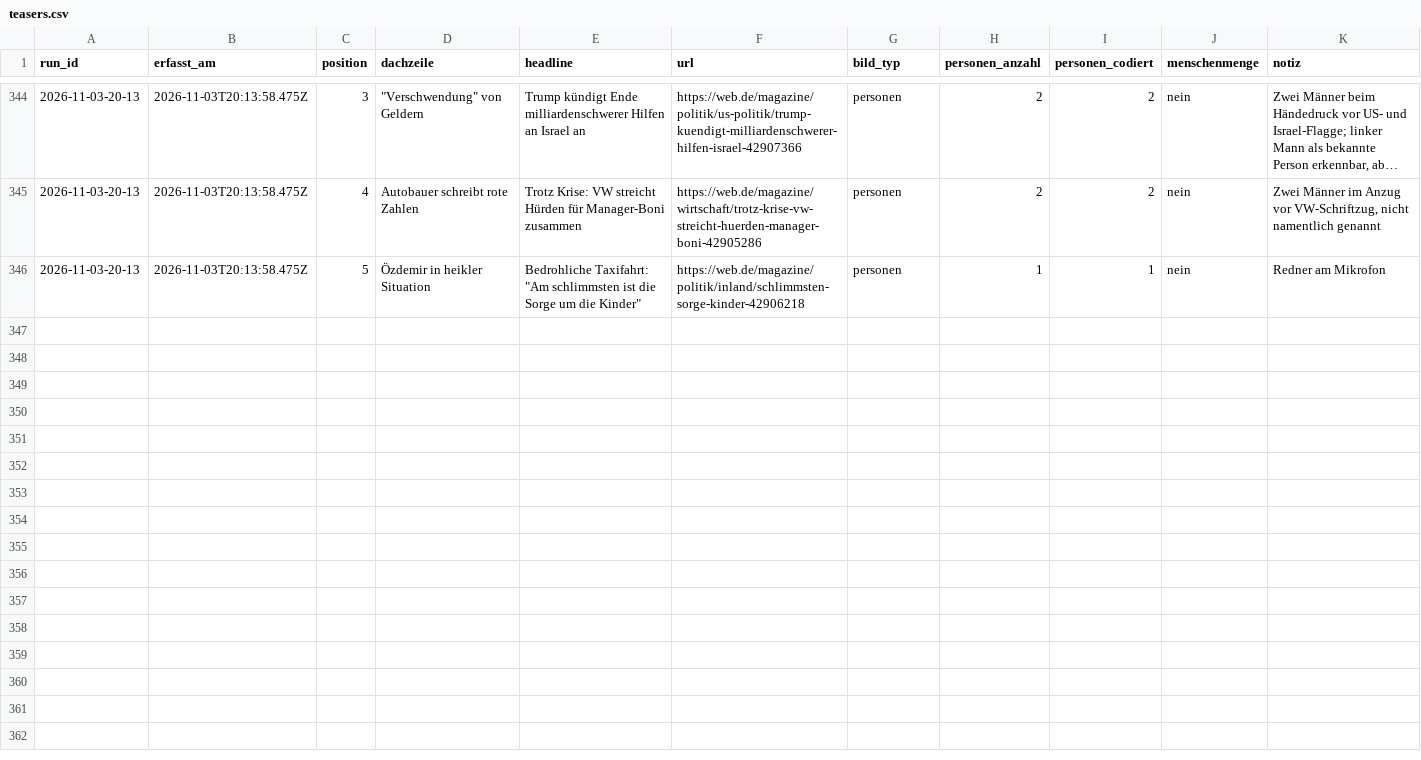
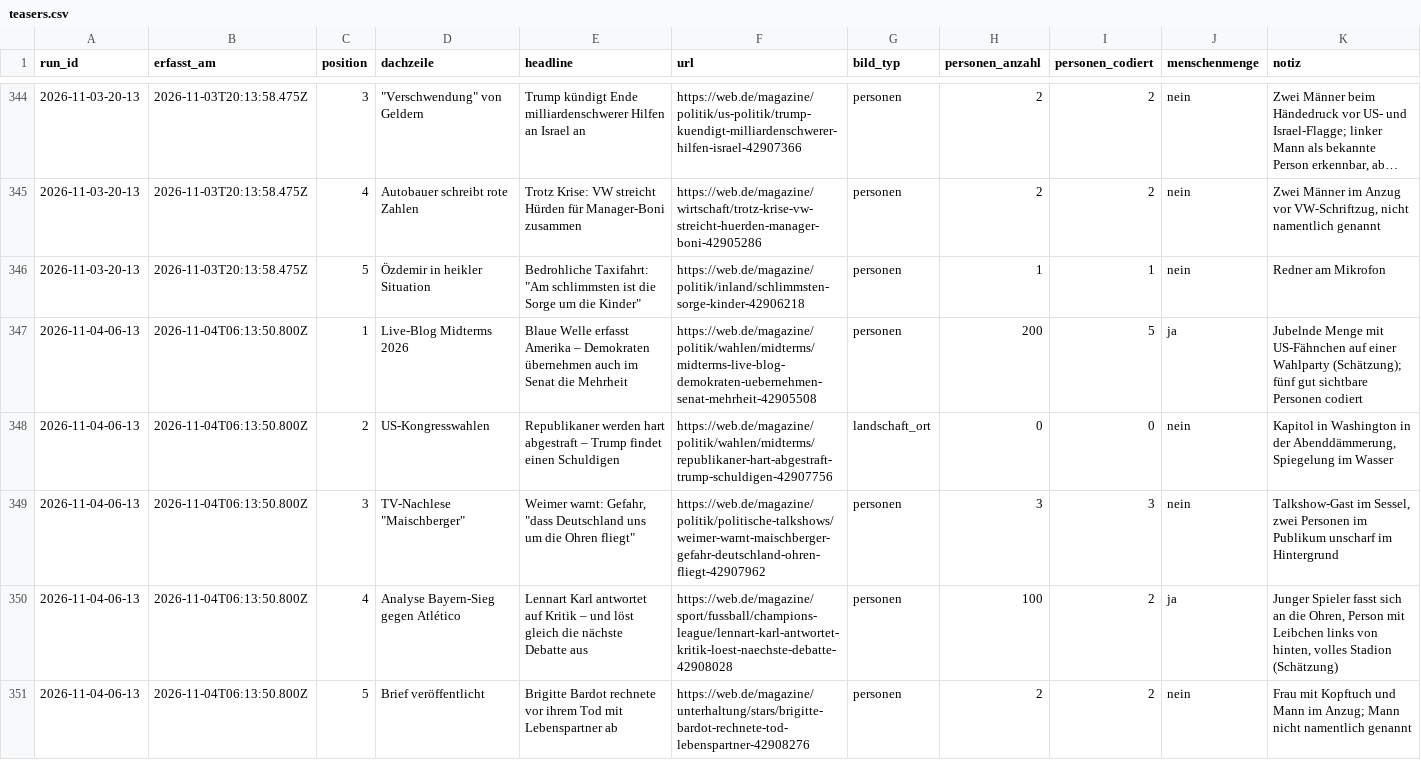
Before and after one commit to happkatharina71-bit/crmd, a CSV file: webde-monitor/data/teasers.csv, drawn as a sheet; only a part is shown, gaps mark what is left out; long unchanged cells end in …; the diff names each change by its address in the sheet, - before the commit and + after, or states it on an @@ line.

```diff
--- a/webde-monitor/data/teasers.csv
+++ b/webde-monitor/data/teasers.csv
+row 347: 2026-11-04-06-13 | 2026-11-04T06:13:50.800Z | 1 | Live-Blog Midterms 2026 | Blaue Welle erfasst Amerika – Demokraten übernehmen auch im Senat die Mehrheit | https://web.de/magazine/politik/wahlen/midterms/midterms-live-blog-demokraten-uebernehmen-senat-mehrheit-42905508 | personen | 200 | 5 | ja | Jubelnde Menge mit US-Fähnchen auf einer Wahlparty (Schätzung); fünf gut sichtbare Personen codiert
+row 348: 2026-11-04-06-13 | 2026-11-04T06:13:50.800Z | 2 | US-Kongresswahlen | Republikaner werden hart abgestraft – Trump findet einen Schuldigen | https://web.de/magazine/politik/wahlen/midterms/republikaner-hart-abgestraft-trump-schuldigen-42907756 | landschaft_ort | 0 | 0 | nein | Kapitol in Washington in der Abenddämmerung, Spiegelung im Wasser
+row 349: 2026-11-04-06-13 | 2026-11-04T06:13:50.800Z | 3 | TV-Nachlese "Maischberger" | Weimer warnt: Gefahr, "dass Deutschland uns um die Ohren fliegt" | https://web.de/magazine/politik/politische-talkshows/weimer-warnt-maischberger-gefahr-deutschland-ohren-fliegt-42907962 | personen | 3 | 3 | nein | Talkshow-Gast im Sessel, zwei Personen im Publikum unscharf im Hintergrund
+row 350: 2026-11-04-06-13 | 2026-11-04T06:13:50.800Z | 4 | Analyse Bayern-Sieg gegen Atlético | Lennart Karl antwortet auf Kritik – und löst gleich die nächste Debatte aus | https://web.de/magazine/sport/fussball/champions-league/lennart-karl-antwortet-kritik-loest-naechste-debatte-42908028 | personen | 100 | 2 | ja | Junger Spieler fasst sich an die Ohren, Person mit Leibchen links von hinten, volles Stadion (Schätzung)
+row 351: 2026-11-04-06-13 | 2026-11-04T06:13:50.800Z | 5 | Brief veröffentlicht | Brigitte Bardot rechnete vor ihrem Tod mit Lebenspartner ab | https://web.de/magazine/unterhaltung/stars/brigitte-bardot-rechnete-tod-lebenspartner-42908276 | personen | 2 | 2 | nein | Frau mit Kopftuch und Mann im Anzug; Mann nicht namentlich genannt
```
Also changed, not shown: webde-monitor/data/persons.csv, 7 other files.
